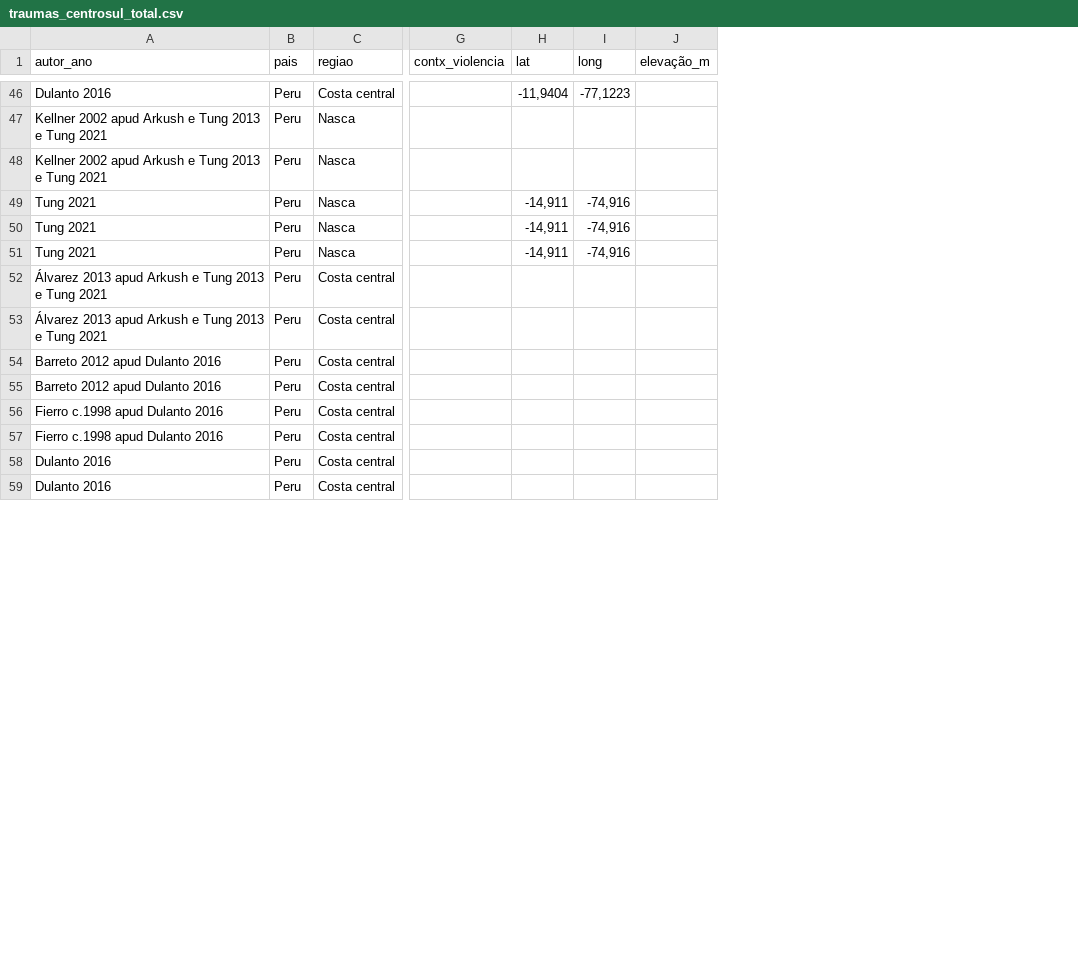
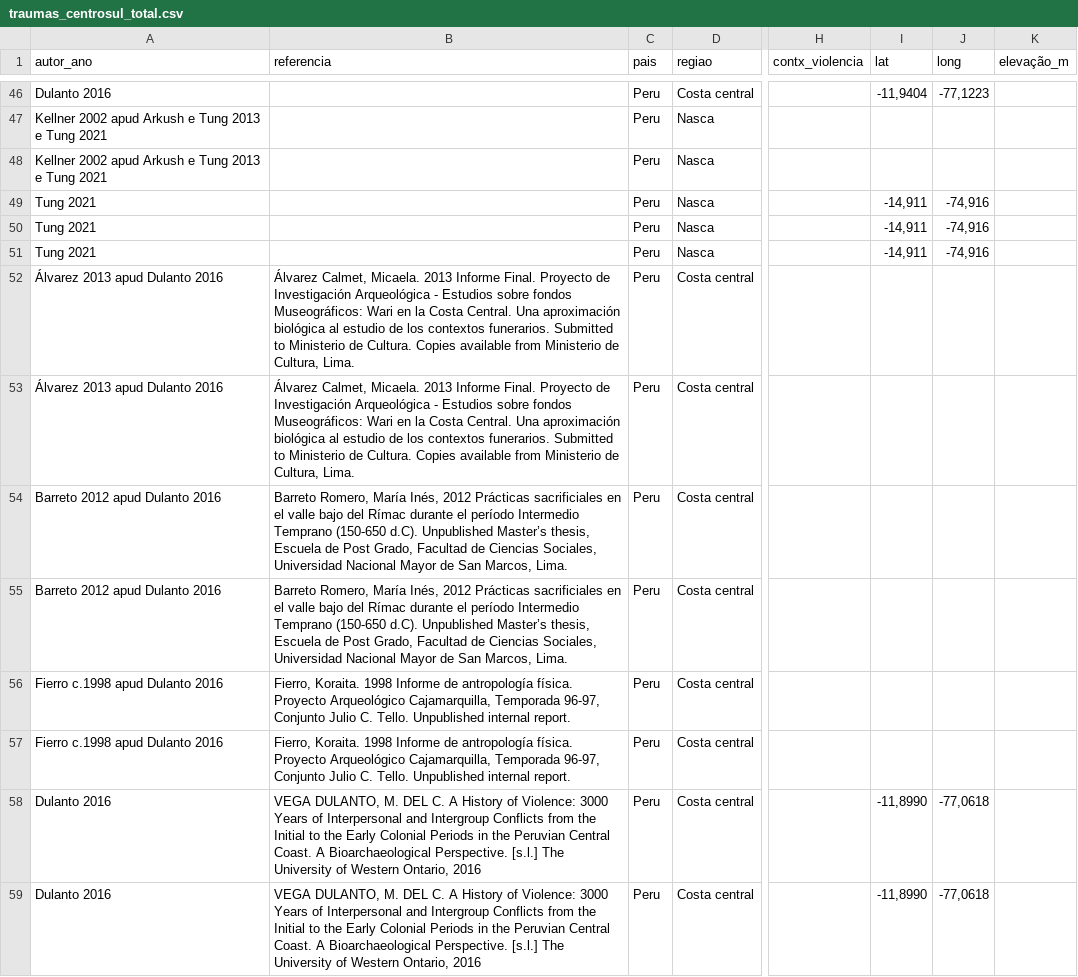
Before and after one commit to FelipeArqdata/Human-conflict, a CSV file: Dissertacao/Experimentos/traumas_centrosul_total.csv, drawn as a sheet; only a part is shown, gaps mark what is left out; addresses are those after the commit; the diff covers the shown part only; the diff names each change by its address in the sheet, - before the commit and + after, or states it on an @@ line.

```diff
--- a/Dissertacao/Experimentos/traumas_centrosul_total.csv
+++ b/Dissertacao/Experimentos/traumas_centrosul_total.csv
+column B (referencia), rows 52-59: Álvarez Calmet, Micaela. 2013 Informe Final. Proyecto de Investigación Arqueológica - Estudios sobre fondos Museográficos: Wari en la Costa Central. Una aproximación biológica al estudio de los contextos funerarios. Submitted to Ministerio de Cultura. Copies available from Ministerio de Cultura, Lima. | Álvarez Calmet, Micaela. 2013 Informe Final. Proyecto de Investigación Arqueológica - Estudios sobre fondos Museográficos: Wari en la Costa Central. Una aproximación biológica al estudio de los contextos funerarios. Submitted to Ministerio de Cultura. Copies available from Ministerio de Cultura, Lima. | Barreto Romero, María Inés, 2012 Prácticas sacrificiales en el valle bajo del Rímac durante el período Intermedio Temprano (150-650 d.C). Unpublished Master’s thesis, Escuela de Post Grado, Facultad de Ciencias Sociales, Universidad Nacional Mayor de San Marcos, Lima. | Barreto Romero, María Inés, 2012 Prácticas sacrificiales en el valle bajo del Rímac durante el período Intermedio Temprano (150-650 d.C). Unpublished Master’s thesis, Escuela de Post Grado, Facultad de Ciencias Sociales, Universidad Nacional Mayor de San Marcos, Lima. | Fierro, Koraita. 1998 Informe de antropología física. Proyecto Arqueológico Cajamarquilla, Temporada 96-97, Conjunto Julio C. Tello. Unpublished internal report. | Fierro, Koraita. 1998 Informe de antropología física. Proyecto Arqueológico Cajamarquilla, Temporada 96-97, Conjunto Julio C. Tello. Unpublished internal report. | VEGA DULANTO, M. DEL C. A History of Violence: 3000 Years of Interpersonal and Intergroup Conflicts from the Initial to the Early Colonial Periods in the Peruvian Central Coast. A Bioarchaeological Perspective. [s.l.] The University of Western Ontario, 2016 | VEGA DULANTO, M. DEL C. A History of Violence: 3000 Years of Interpersonal and Intergroup Conflicts from the Initial to the Early Colonial Periods in the Peruvian Central Coast. A Bioarchaeological Perspective. [s.l.] The University of Western Ontario, 2016
-A52:A53 (autor_ano): Álvarez 2013 apud Arkush e Tung 2013 e Tung 2021
+A52:A53 (autor_ano): Álvarez 2013 apud Dulanto 2016
-I58:I59 (lat): (empty)
+I58:I59 (lat): -11,8990
-J58:J59 (long): (empty)
+J58:J59 (long): -77,0618
```
Also changed, not shown: 59 edited cells elsewhere in this file.
